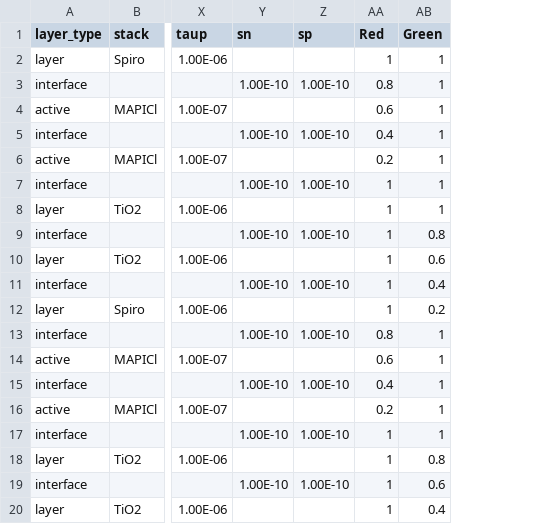
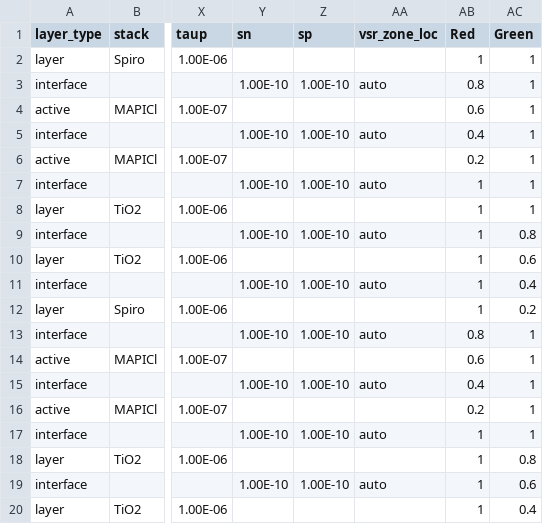
Before and after one commit to barnesgroupICL/Driftfusion, a CSV file: Input_files/10_layer_test.csv, drawn as a sheet; only a part is shown, gaps mark what is left out; the diff names each change by its address in the sheet, - before the commit and + after, or states it on an @@ line.

Commit message:
Updated to more efficient for for vsr zone

```diff
--- a/Input_files/10_layer_test.csv
+++ b/Input_files/10_layer_test.csv
+column AA (vsr_zone_loc), rows 3-19: auto |  | auto |  | auto |  | auto |  | auto |  | auto |  | auto |  | auto |  | auto
```
Also changed, not shown: Input_files/3_layer_test.csv, Input_files/3_layer_test_symmetric.csv, 19 other files.
